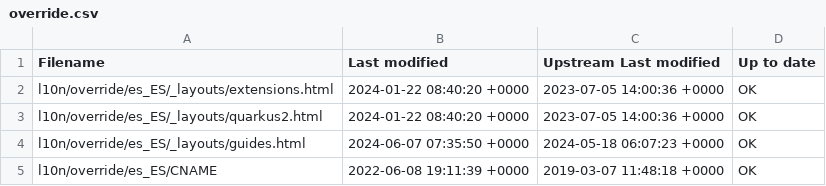
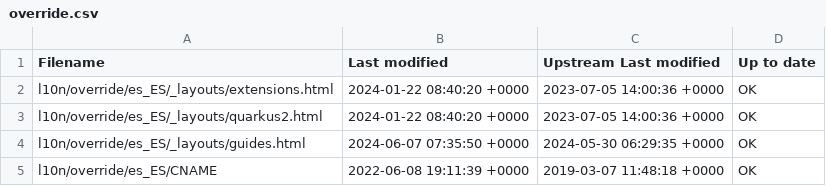
Before and after one commit to quarkusio/es.quarkus.io, a CSV file: l10n/stats/override.csv, drawn as a sheet.

Commit message:
Update override stats

```diff
--- a/l10n/stats/override.csv
+++ b/l10n/stats/override.csv
@@ -3,3 +3,3 @@ l10n/override/es_ES/_layouts/extensions.html, 2024-01-22 08:40:20 +0000, 2023-07
 l10n/override/es_ES/_layouts/quarkus2.html, 2024-01-22 08:40:20 +0000, 2023-07-05 14:00:36 +0000, OK
-l10n/override/es_ES/_layouts/guides.html, 2024-06-07 07:35:50 +0000, 2024-05-18 06:07:23 +0000, OK
+l10n/override/es_ES/_layouts/guides.html, 2024-06-07 07:35:50 +0000, 2024-05-30 06:29:35 +0000, OK
 l10n/override/es_ES/CNAME, 2022-06-08 19:11:39 +0000, 2019-03-07 11:48:18 +0000, OK
```
